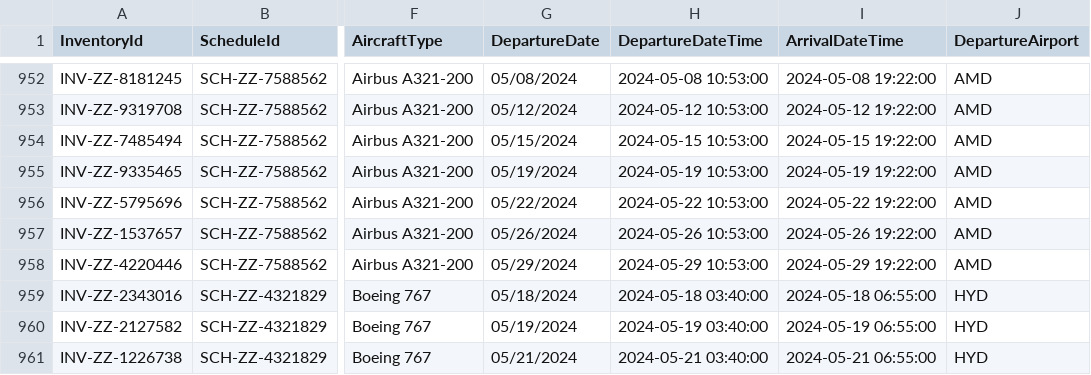
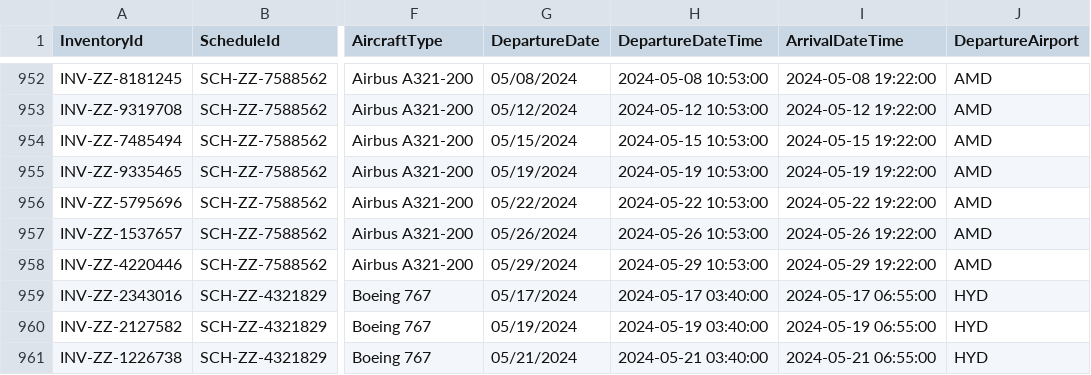
Before and after one commit to PranavRao25/Tech-Meet-23, a CSV file: data/inv.csv, drawn as a sheet; only a part is shown, gaps mark what is left out; the diff names each change by its address in the sheet, - before the commit and + after, or states it on an @@ line.

Commit message:
Update inv.csv

```diff
--- a/data/inv.csv
+++ b/data/inv.csv
-G959 (DepartureDate): 05/18/2024
+G959 (DepartureDate): 05/17/2024
-H959 (DepartureDateTime): 2024-05-18 03:40:00
+H959 (DepartureDateTime): 2024-05-17 03:40:00
-I959 (ArrivalDateTime): 2024-05-18 06:55:00
+I959 (ArrivalDateTime): 2024-05-17 06:55:00
```
